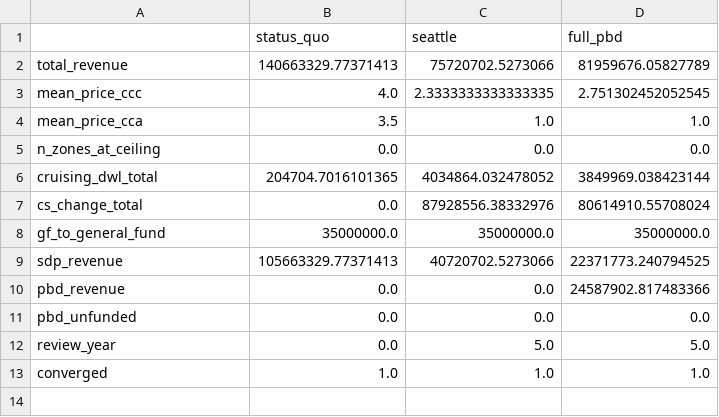
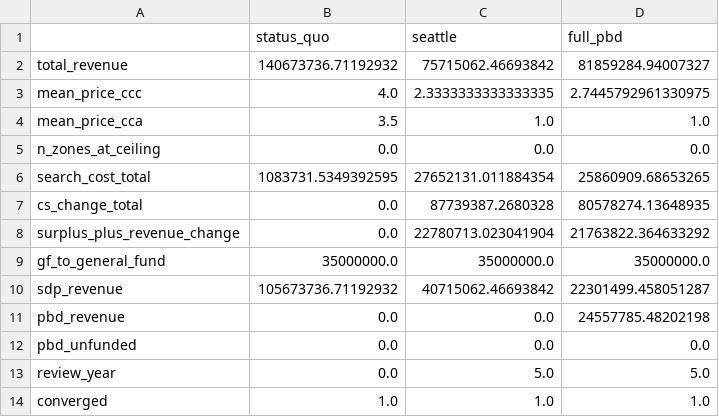
Before and after one commit to Progress-and-Poverty-Institute/philly-parking-benefit-districts, a CSV file: outputs/tables/comparison_table.csv, drawn as a sheet.

```diff
--- a/outputs/tables/comparison_table.csv
+++ b/outputs/tables/comparison_table.csv
@@ -1,11 +1,12 @@
 ,status_quo,seattle,full_pbd
-total_revenue,140663329.77371413,75720702.5273066,81959676.05827789
-mean_price_ccc,4.0,2.3333333333333335,2.751302452052545
+total_revenue,140673736.71192932,75715062.46693842,81859284.94007327
+mean_price_ccc,4.0,2.3333333333333335,2.7445792961330975
 mean_price_cca,3.5,1.0,1.0
 n_zones_at_ceiling,0.0,0.0,0.0
-cruising_dwl_total,204704.7016101365,4034864.032478052,3849969.038423144
-cs_change_total,0.0,87928556.38332976,80614910.55708024
+search_cost_total,1083731.5349392595,27652131.011884354,25860909.68653265
+cs_change_total,0.0,87739387.2680328,80578274.13648935
+surplus_plus_revenue_change,0.0,22780713.023041904,21763822.364633292
 gf_to_general_fund,35000000.0,35000000.0,35000000.0
-sdp_revenue,105663329.77371413,40720702.5273066,22371773.240794525
-pbd_revenue,0.0,0.0,24587902.817483366
+sdp_revenue,105673736.71192932,40715062.46693842,22301499.458051287
+pbd_revenue,0.0,0.0,24557785.48202198
 pbd_unfunded,0.0,0.0,0.0
```
Also changed, not shown: outputs/tables/cm_sweep_window_dependence.csv, outputs/tables/scenario_ranges.csv, 19 other files.
